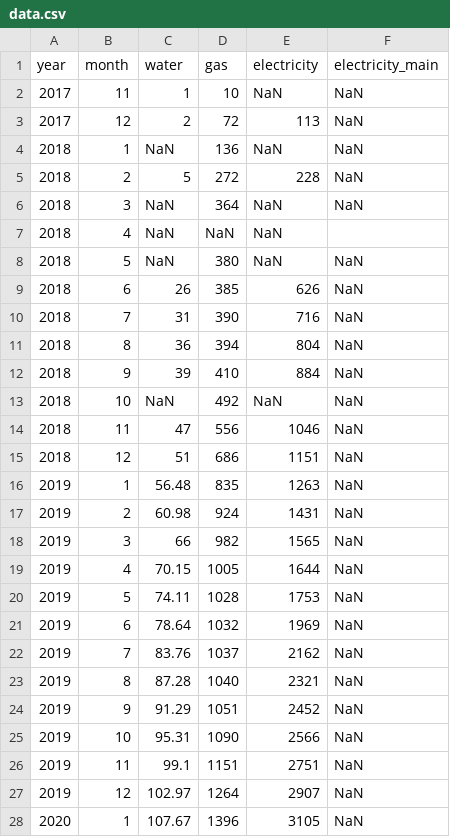
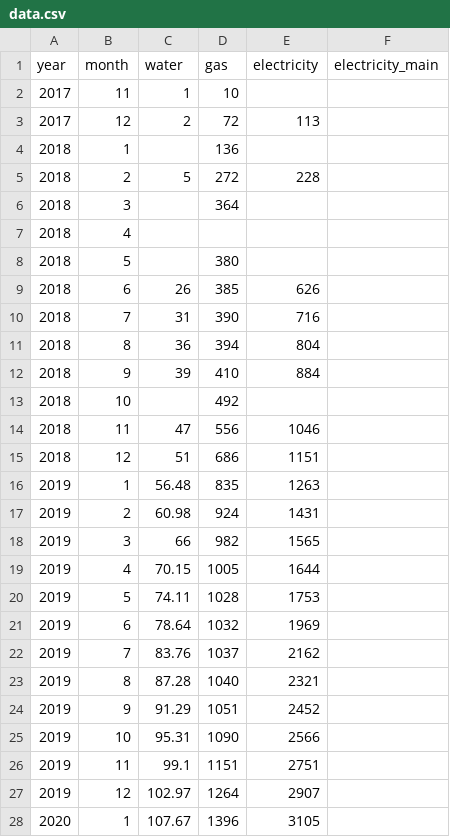
Before and after one commit to FaragoDavid/rezsi, a CSV file: public/data.csv, drawn as a sheet; only a part is shown; the diff covers the shown part only.

Commit message:
fix NaN for empty csv values, fetch live data from github api, add 2026 May data

```diff
--- a/public/data.csv
+++ b/public/data.csv
@@ -1,28 +1,28 @@
 year,month,water,gas,electricity,electricity_main
-2017,11,1,10,NaN,NaN
-2017,12,2,72,113,NaN
-2018,1,NaN,136,NaN,NaN
-2018,2,5,272,228,NaN
-2018,3,NaN,364,NaN,NaN
-2018,4,NaN,NaN,NaN,
-2018,5,NaN,380,NaN,NaN
-2018,6,26,385,626,NaN
-2018,7,31,390,716,NaN
-2018,8,36,394,804,NaN
-2018,9,39,410,884,NaN
-2018,10,NaN,492,NaN,NaN
-2018,11,47,556,1046,NaN
-2018,12,51,686,1151,NaN
-2019,1,56.48,835,1263,NaN
-2019,2,60.98,924,1431,NaN
-2019,3,66,982,1565,NaN
-2019,4,70.15,1005,1644,NaN
-2019,5,74.11,1028,1753,NaN
-2019,6,78.64,1032,1969,NaN
-2019,7,83.76,1037,2162,NaN
-2019,8,87.28,1040,2321,NaN
-2019,9,91.29,1051,2452,NaN
-2019,10,95.31,1090,2566,NaN
-2019,11,99.1,1151,2751,NaN
-2019,12,102.97,1264,2907,NaN
-2020,1,107.67,1396,3105,NaN
+2017,11,1,10,,
+2017,12,2,72,113,
+2018,1,,136,,
+2018,2,5,272,228,
+2018,3,,364,,
+2018,4,,,
+2018,5,,380,,
+2018,6,26,385,626,
+2018,7,31,390,716,
+2018,8,36,394,804,
+2018,9,39,410,884,
+2018,10,,492,,
+2018,11,47,556,1046,
+2018,12,51,686,1151,
+2019,1,56.48,835,1263,
+2019,2,60.98,924,1431,
+2019,3,66,982,1565,
+2019,4,70.15,1005,1644,
+2019,5,74.11,1028,1753,
+2019,6,78.64,1032,1969,
+2019,7,83.76,1037,2162,
+2019,8,87.28,1040,2321,
+2019,9,91.29,1051,2452,
+2019,10,95.31,1090,2566,
+2019,11,99.1,1151,2751,
+2019,12,102.97,1264,2907,
+2020,1,107.67,1396,3105,
```
Also changed, not shown: 37 edited cells elsewhere in this file, 2 other files.
